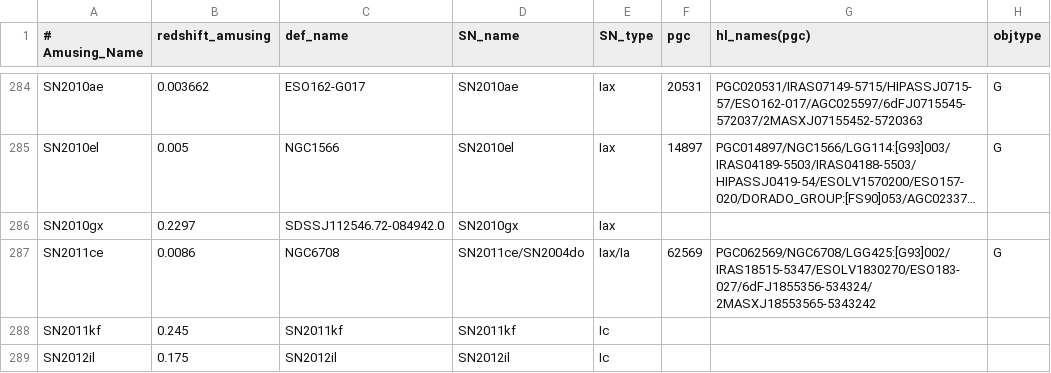
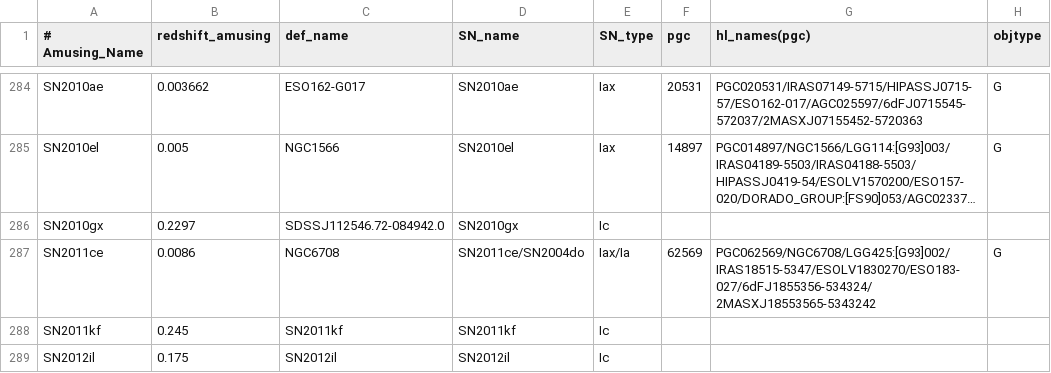
Before and after one commit to amusing-muse/Characterization, a CSV file: Sample_char/amusing_sample_char.csv, drawn as a sheet; only a part is shown, gaps mark what is left out; long unchanged cells end in …; the diff names each change by its address in the sheet, - before the commit and + after, or states it on an @@ line.

Commit message:
Update amusing_sample_char.csv

```diff
--- a/Sample_char/amusing_sample_char.csv
+++ b/Sample_char/amusing_sample_char.csv
-E286 (SN_type): Iax
+E286 (SN_type): Ic
```
